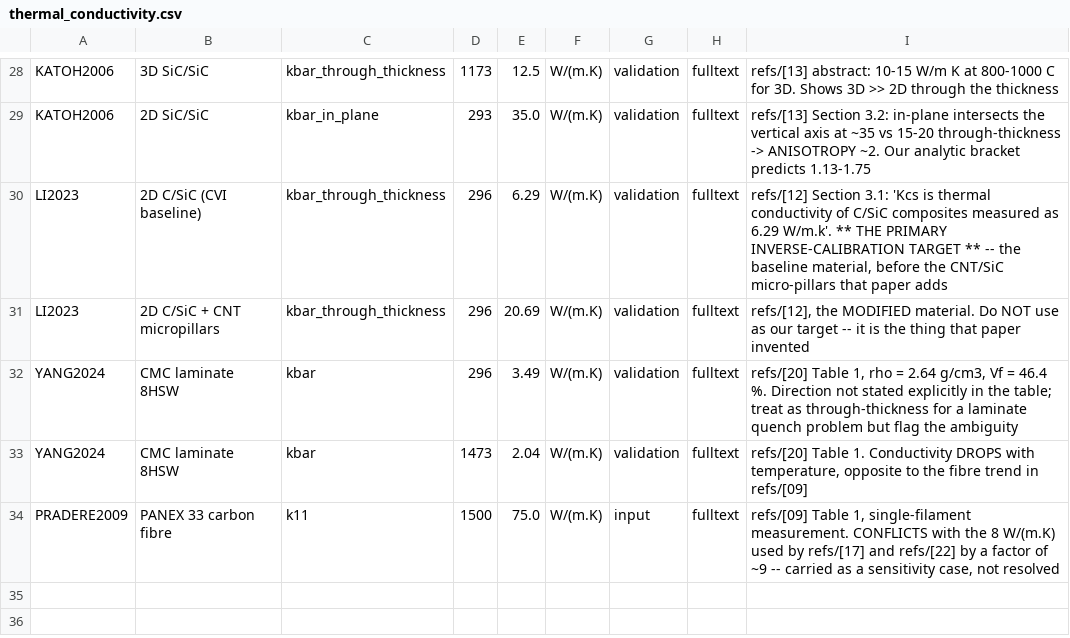
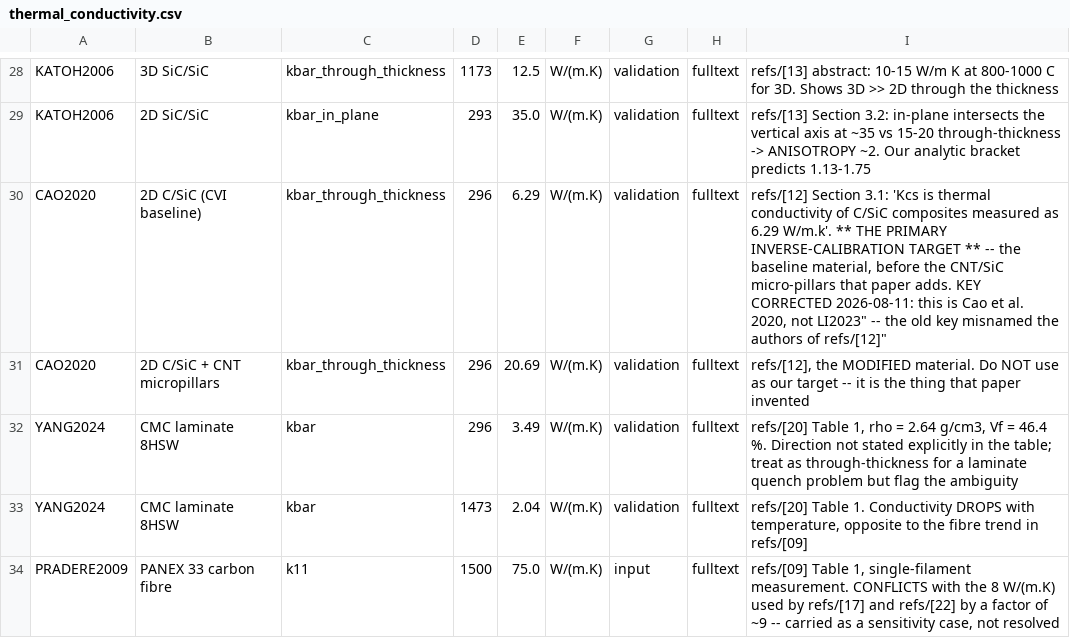
Before and after one commit to Kosmo610/CDM-UMAT, a CSV file: data/literature/thermal_conductivity.csv, drawn as a sheet; only a part is shown, gaps mark what is left out.

```diff
--- a/data/literature/thermal_conductivity.csv
+++ b/data/literature/thermal_conductivity.csv
@@ -29,4 +29,4 @@ KATOH2006,3D SiC/SiC,kbar_through_thickness,1173,12.5,W/(m.K),validation,fulltex
 KATOH2006,2D SiC/SiC,kbar_in_plane,293,35.0,W/(m.K),validation,fulltext,"refs/[13] Section 3.2: in-plane intersects the vertical axis at ~35 vs 15-20 through-thickness -> ANISOTROPY ~2. Our analytic bracket predicts 1.13-1.75"
-LI2023,2D C/SiC (CVI baseline),kbar_through_thickness,296,6.29,W/(m.K),validation,fulltext,"refs/[12] Section 3.1: 'Kcs is thermal conductivity of C/SiC composites measured as 6.29 W/m.k'. ** THE PRIMARY INVERSE-CALIBRATION TARGET ** -- the baseline material, before the CNT/SiC micro-pillars that paper adds"
-LI2023,2D C/SiC + CNT micropillars,kbar_through_thickness,296,20.69,W/(m.K),validation,fulltext,"refs/[12], the MODIFIED material. Do NOT use as our target -- it is the thing that paper invented"
+CAO2020,2D C/SiC (CVI baseline),kbar_through_thickness,296,6.29,W/(m.K),validation,fulltext,"refs/[12] Section 3.1: 'Kcs is thermal conductivity of C/SiC composites measured as 6.29 W/m.k'. ** THE PRIMARY INVERSE-CALIBRATION TARGET ** -- the baseline material, before the CNT/SiC micro-pillars that paper adds. KEY CORRECTED 2026-08-11: this is Cao et al. 2020, not "LI2023" -- the old key misnamed the authors of refs/[12]"
+CAO2020,2D C/SiC + CNT micropillars,kbar_through_thickness,296,20.69,W/(m.K),validation,fulltext,"refs/[12], the MODIFIED material. Do NOT use as our target -- it is the thing that paper invented"
 YANG2024,CMC laminate 8HSW,kbar,296,3.49,W/(m.K),validation,fulltext,"refs/[20] Table 1, rho = 2.64 g/cm3, Vf = 46.4 %. Direction not stated explicitly in the table; treat as through-thickness for a laminate quench problem but flag the ambiguity"
```
Also changed, not shown: 10 other files.
